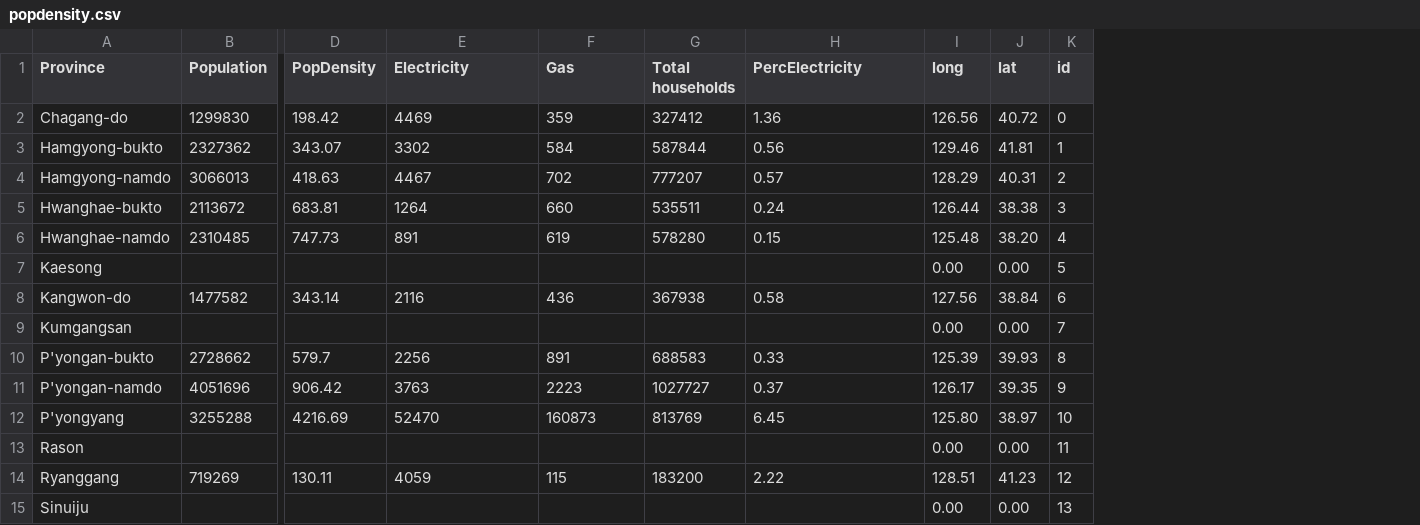
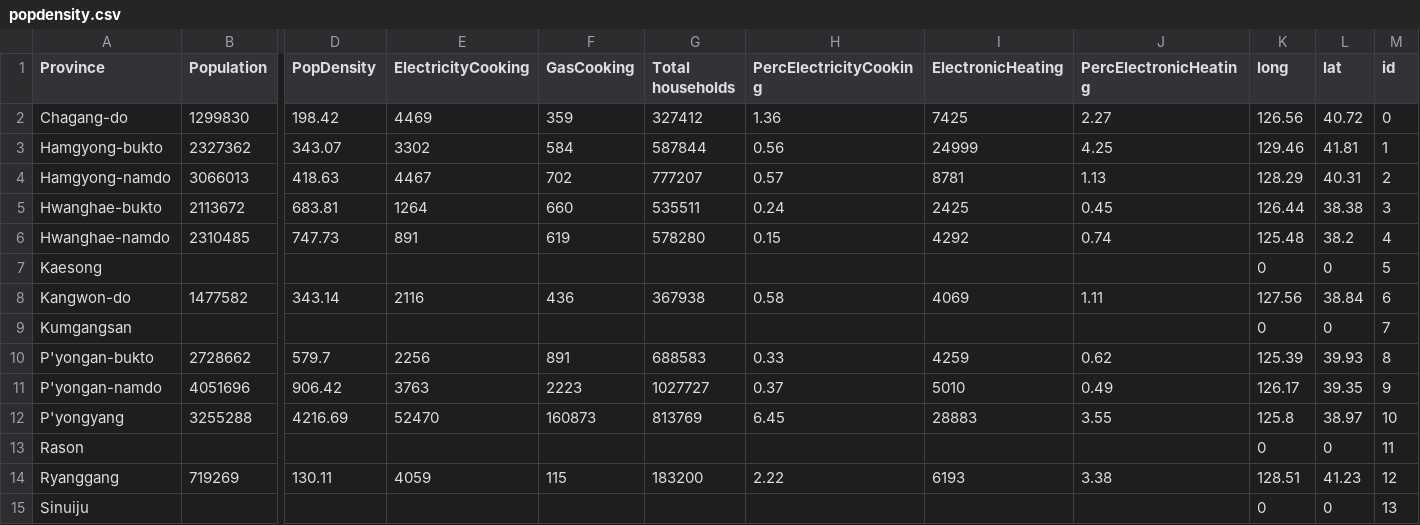
Before and after one commit to giang-rudderham/electricity-dprk, a CSV file: popdensity.csv, drawn as a sheet; only a part is shown, gaps mark what is left out; addresses are those after the commit; the diff names each change by its address in the sheet, - before the commit and + after, or states it on an @@ line.

Commit message:
Data file

```diff
--- a/popdensity.csv
+++ b/popdensity.csv
+column I (ElectronicHeating), rows 2-14: 7425 | 24999 | 8781 | 2425 | 4292 |  | 4069 |  | 4259 | 5010 | 28883 |  | 6193
+column J (PercElectronicHeating), rows 2-14: 2.27 | 4.25 | 1.13 | 0.45 | 0.74 |  | 1.11 |  | 0.62 | 0.49 | 3.55 |  | 3.38
-E1: Electricity
+E1: ElectricityCooking
-F1: Gas
+F1: GasCooking
-H1: PercElectricity
+H1: PercElectricityCooking
-L6 (lat): 38.20
+L6 (lat): 38.2
-K7 (long): 0.00
+K7 (long): 0
-L7 (lat): 0.00
+L7 (lat): 0
-K9 (long): 0.00
+K9 (long): 0
-L9 (lat): 0.00
+L9 (lat): 0
-K12 (long): 125.80
+K12 (long): 125.8
-K13 (long): 0.00
+K13 (long): 0
-L13 (lat): 0.00
+L13 (lat): 0
-K15 (long): 0.00
+K15 (long): 0
-L15 (lat): 0.00
+L15 (lat): 0
```
